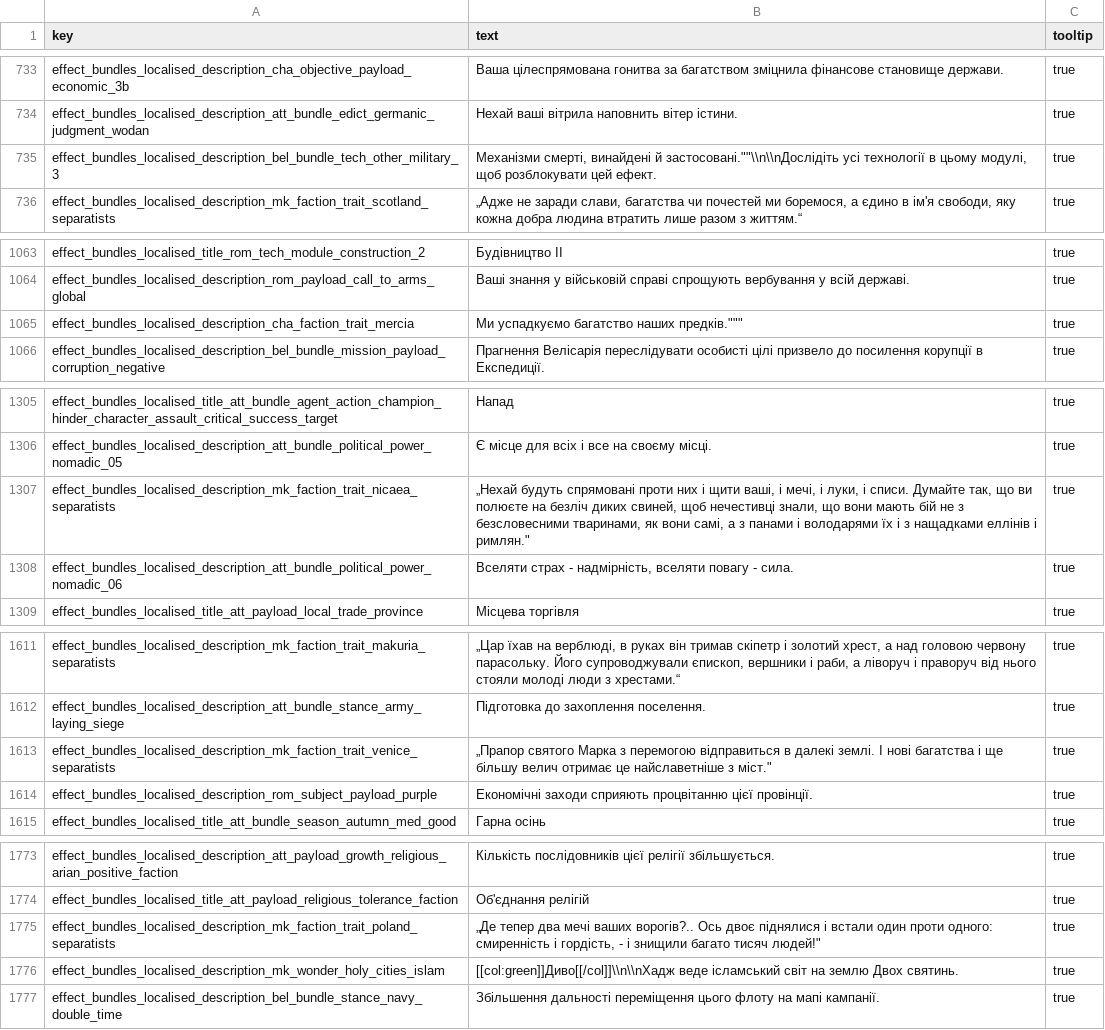
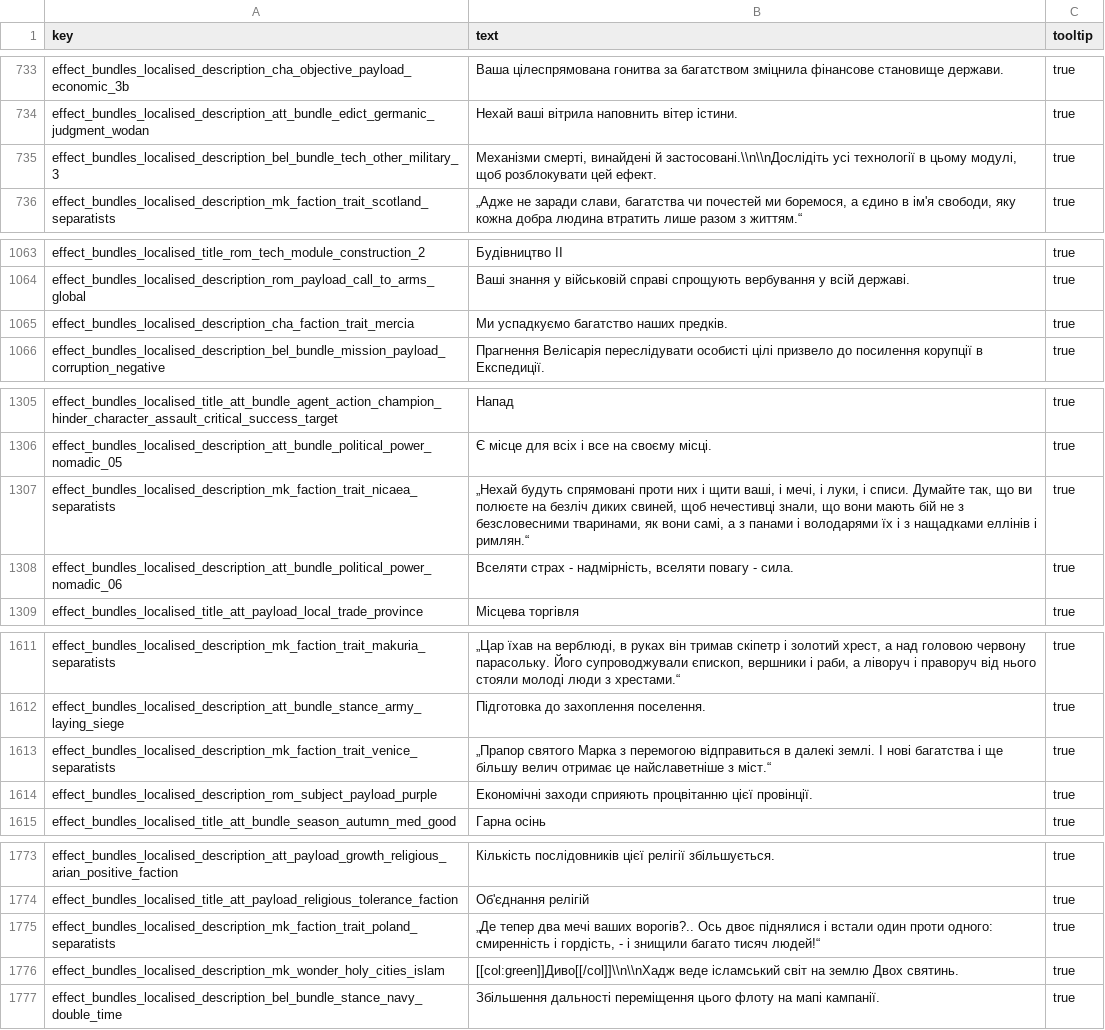
Before and after one commit to mshdevtech/mk1212ad_ukrainian_translation, a TSV file: translation/text/db/effect_bundles.loc.tsv, drawn as a sheet; only a part is shown, gaps mark what is left out.

```diff
--- a/translation/text/db/effect_bundles.loc.tsv
+++ b/translation/text/db/effect_bundles.loc.tsv
@@ -734,3 +734,3 @@ effect_bundles_localised_description_cha_objective_payload_economic_3b	Ваша
 effect_bundles_localised_description_att_bundle_edict_germanic_judgment_wodan	Нехай ваші вітрила наповнить вітер істини.	true
-effect_bundles_localised_description_bel_bundle_tech_other_military_3	"Механізми смерті, винайдені й застосовані.""""\\n\\nДослідіть усі технології в цьому модулі, щоб розблокувати цей ефект."	true
+effect_bundles_localised_description_bel_bundle_tech_other_military_3	Механізми смерті, винайдені й застосовані.\\n\\nДослідіть усі технології в цьому модулі, щоб розблокувати цей ефект.	true
 effect_bundles_localised_description_mk_faction_trait_scotland_separatists	„Адже не заради слави, багатства чи почестей ми боремося, а єдино в ім'я свободи, яку кожна добра людина втратить лише разом з життям.“	true
@@ -1064,3 +1064,3 @@ effect_bundles_localised_title_rom_tech_module_construction_2	Будівницт
 effect_bundles_localised_description_rom_payload_call_to_arms_global	Ваші знання у військовій справі спрощують вербування у всій державі.	true
-effect_bundles_localised_description_cha_faction_trait_mercia	"Ми успадкуємо багатство наших предків."""""""	true
+effect_bundles_localised_description_cha_faction_trait_mercia	Ми успадкуємо багатство наших предків.	true
 effect_bundles_localised_description_bel_bundle_mission_payload_corruption_negative	Прагнення Велісарія переслідувати особисті цілі призвело до посилення корупції в Експедиції.	true
@@ -1306,3 +1306,3 @@ effect_bundles_localised_title_att_bundle_agent_action_champion_hinder_character
 effect_bundles_localised_description_att_bundle_political_power_nomadic_05	Є місце для всіх і все на своєму місці.	true
-effect_bundles_localised_description_mk_faction_trait_nicaea_separatists	"„Нехай будуть спрямовані проти них і щити ваші, і мечі, і луки, і списи. Думайте так, що ви полюєте на безліч диких свиней, щоб нечестивці знали, що вони мають бій не з безсловесними тваринами, як вони самі, а з панами і володарями їх і з нащадками еллінів і римлян."""	true
+effect_bundles_localised_description_mk_faction_trait_nicaea_separatists	„Нехай будуть спрямовані проти них і щити ваші, і мечі, і луки, і списи. Думайте так, що ви полюєте на безліч диких свиней, щоб нечестивці знали, що вони мають бій не з безсловесними тваринами, як вони самі, а з панами і володарями їх і з нащадками еллінів і римлян.“	true
 effect_bundles_localised_description_att_bundle_political_power_nomadic_06	Вселяти страх - надмірність, вселяти повагу - сила.	true
@@ -1612,3 +1612,3 @@ effect_bundles_localised_description_mk_faction_trait_makuria_separatists	„Ц
 effect_bundles_localised_description_att_bundle_stance_army_laying_siege	Підготовка до захоплення поселення.	true
-effect_bundles_localised_description_mk_faction_trait_venice_separatists	"„Прапор святого Марка з перемогою відправиться в далекі землі. І нові багатства і ще більшу велич отримає це найславетніше з міст."""	true
+effect_bundles_localised_description_mk_faction_trait_venice_separatists	„Прапор святого Марка з перемогою відправиться в далекі землі. І нові багатства і ще більшу велич отримає це найславетніше з міст.“	true
 effect_bundles_localised_description_rom_subject_payload_purple	Економічні заходи сприяють процвітанню цієї провінції.	true
@@ -1774,3 +1774,3 @@ effect_bundles_localised_description_att_payload_growth_religious_arian_positive
 effect_bundles_localised_title_att_payload_religious_tolerance_faction	Об'єднання релігій	true
-effect_bundles_localised_description_mk_faction_trait_poland_separatists	"„Де тепер два мечі ваших ворогів?.. Ось двоє піднялися і встали один проти одного: смиренність і гордість, - і знищили багато тисяч людей!"""	true
+effect_bundles_localised_description_mk_faction_trait_poland_separatists	„Де тепер два мечі ваших ворогів?.. Ось двоє піднялися і встали один проти одного: смиренність і гордість, - і знищили багато тисяч людей!“	true
 effect_bundles_localised_description_mk_wonder_holy_cities_islam	[[col:green]]Диво[[/col]]\\n\\nХадж веде ісламський світ на землю Двох святинь.	true
```
Also changed, not shown: translation/text/db/mission_text.loc.tsv.
